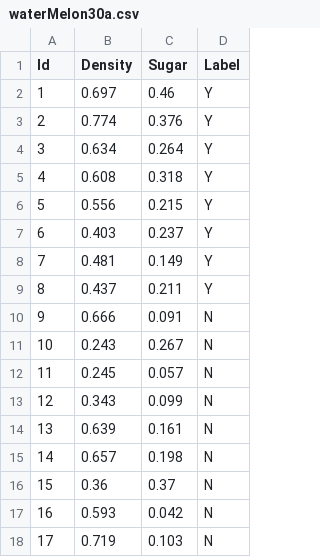
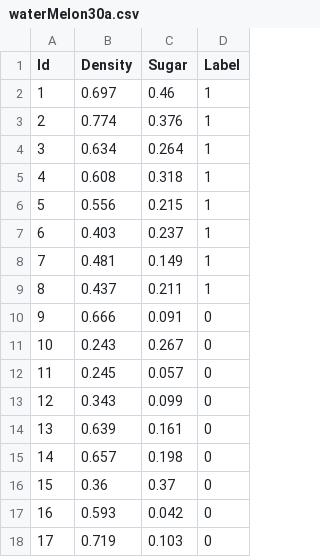
Before and after one commit to Mud-Fire/LML, a CSV file: MachineLearning/Datasets/waterMelon30a.csv, drawn as a sheet.

Commit message:
Y/N to 1/0

```diff
--- a/MachineLearning/Datasets/waterMelon30a.csv
+++ b/MachineLearning/Datasets/waterMelon30a.csv
@@ -1,18 +1,18 @@
 Id,Density,Sugar ,Label
-1,0.697,0.46,Y
-2,0.774,0.376,Y
-3,0.634,0.264,Y
-4,0.608,0.318,Y
-5,0.556,0.215,Y
-6,0.403,0.237,Y
-7,0.481,0.149,Y
-8,0.437,0.211,Y
-9,0.666,0.091,N
-10,0.243,0.267,N
-11,0.245,0.057,N
-12,0.343,0.099,N
-13,0.639,0.161,N
-14,0.657,0.198,N
-15,0.36,0.37,N
-16,0.593,0.042,N
-17,0.719,0.103,N
+1,0.697,0.46,1
+2,0.774,0.376,1
+3,0.634,0.264,1
+4,0.608,0.318,1
+5,0.556,0.215,1
+6,0.403,0.237,1
+7,0.481,0.149,1
+8,0.437,0.211,1
+9,0.666,0.091,0
+10,0.243,0.267,0
+11,0.245,0.057,0
+12,0.343,0.099,0
+13,0.639,0.161,0
+14,0.657,0.198,0
+15,0.36,0.37,0
+16,0.593,0.042,0
+17,0.719,0.103,0
```
